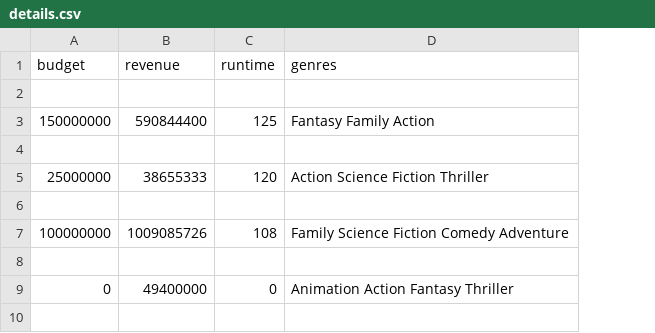
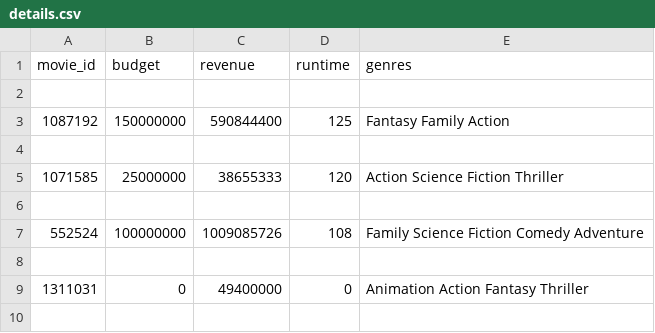
Before and after one commit to mkj0331/TIL, a CSV file: details.csv, drawn as a sheet; only a part is shown; the diff names each change by its address in the sheet, - before the commit and + after, or states it on an @@ line.

Commit message:
added movie id

```diff
--- a/details.csv
+++ b/details.csv
+column A (movie_id), rows 3-9: 1087192 |  | 1071585 |  | 552524 |  | 1311031
```
Also changed, not shown: 2 other files.
